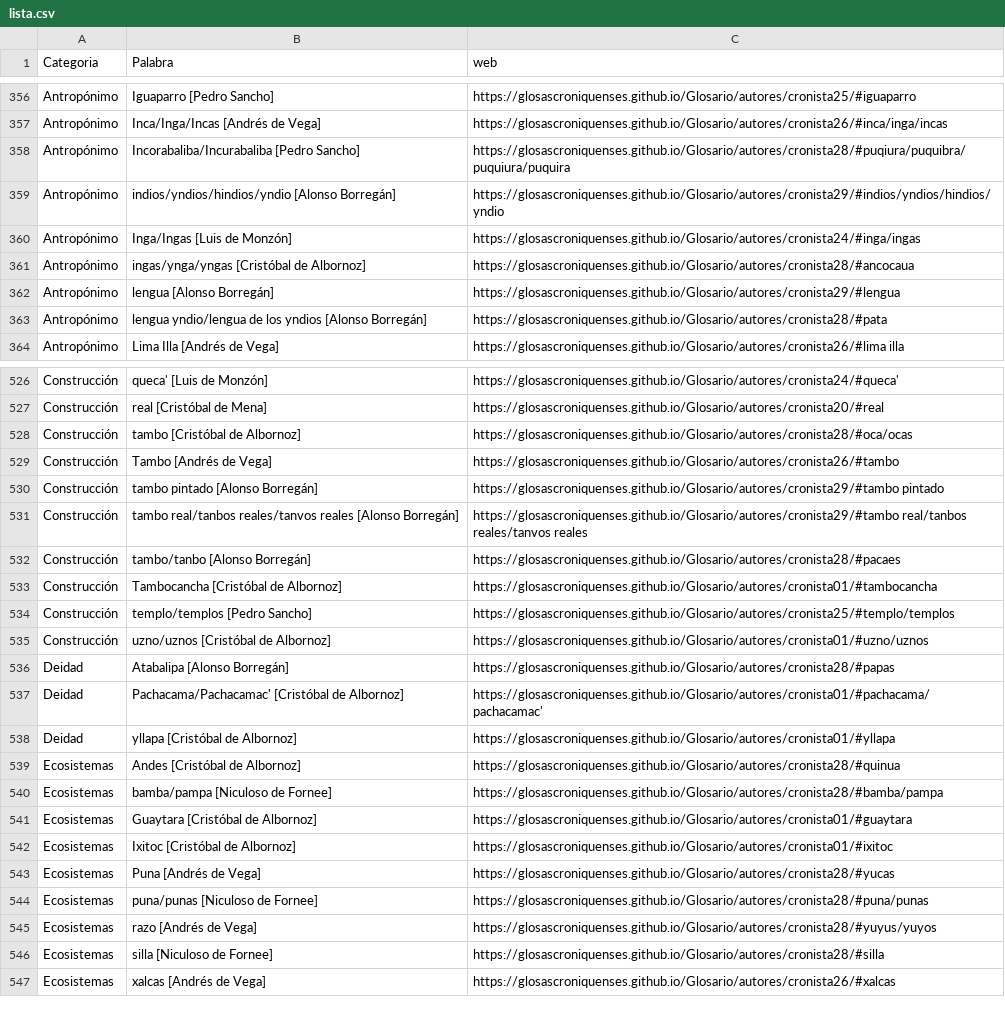
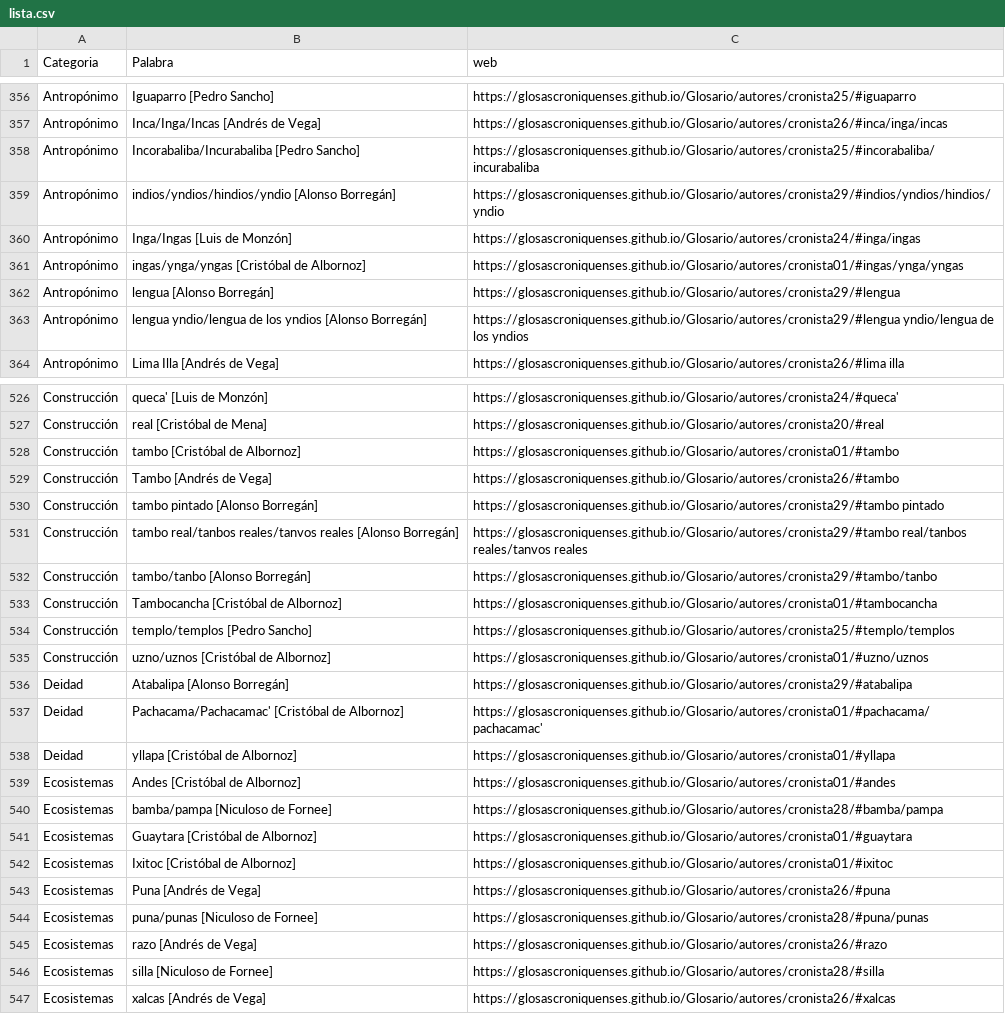
Before and after one commit to glosascroniquenses/Categorias, a CSV file: _data/lista.csv, drawn as a sheet; only a part is shown, gaps mark what is left out; the diff covers the shown part only.

```diff
--- a/_data/lista.csv
+++ b/_data/lista.csv
@@ -357,8 +357,8 @@ Antropónimo,Iguaparro [Pedro Sancho] ,https://glosascroniquenses.github.io/Glos
 Antropónimo,Inca/Inga/Incas [Andrés de Vega] ,https://glosascroniquenses.github.io/Glosario/autores/cronista26/#inca/inga/incas,
-Antropónimo,Incorabaliba/Incurabaliba [Pedro Sancho] ,https://glosascroniquenses.github.io/Glosario/autores/cronista28/#puqiura/puquibra/puquiura/puquira,
+Antropónimo,Incorabaliba/Incurabaliba [Pedro Sancho] ,https://glosascroniquenses.github.io/Glosario/autores/cronista25/#incorabaliba/incurabaliba,
 Antropónimo,indios/yndios/hindios/yndio [Alonso Borregán] ,https://glosascroniquenses.github.io/Glosario/autores/cronista29/#indios/yndios/hindios/yndio,
 Antropónimo,Inga/Ingas [Luis de Monzón] ,https://glosascroniquenses.github.io/Glosario/autores/cronista24/#inga/ingas,
-Antropónimo,ingas/ynga/yngas [Cristóbal de Albornoz] ,https://glosascroniquenses.github.io/Glosario/autores/cronista28/#ancocaua,
+Antropónimo,ingas/ynga/yngas [Cristóbal de Albornoz] ,https://glosascroniquenses.github.io/Glosario/autores/cronista01/#ingas/ynga/yngas,
 Antropónimo,lengua [Alonso Borregán] ,https://glosascroniquenses.github.io/Glosario/autores/cronista29/#lengua,
-Antropónimo,lengua yndio/lengua de los yndios [Alonso Borregán] ,https://glosascroniquenses.github.io/Glosario/autores/cronista28/#pata,
+Antropónimo,lengua yndio/lengua de los yndios [Alonso Borregán] ,https://glosascroniquenses.github.io/Glosario/autores/cronista29/#lengua yndio/lengua de los yndios,
 Antropónimo,Lima Illa [Andrés de Vega] ,https://glosascroniquenses.github.io/Glosario/autores/cronista26/#lima illa,
@@ -527,3 +527,3 @@ Construcción,queca' [Luis de Monzón] ,https://glosascroniquenses.github.io/Glo
 Construcción,real [Cristóbal de Mena] ,https://glosascroniquenses.github.io/Glosario/autores/cronista20/#real,
-Construcción,tambo [Cristóbal de Albornoz] ,https://glosascroniquenses.github.io/Glosario/autores/cronista28/#oca/ocas,
+Construcción,tambo [Cristóbal de Albornoz] ,https://glosascroniquenses.github.io/Glosario/autores/cronista01/#tambo,
 Construcción,Tambo [Andrés de Vega] ,https://glosascroniquenses.github.io/Glosario/autores/cronista26/#tambo,
@@ -531,3 +531,3 @@ Construcción,tambo pintado  [Alonso Borregán] ,https://glosascroniquenses.gith
 Construcción,tambo real/tanbos reales/tanvos reales [Alonso Borregán] ,https://glosascroniquenses.github.io/Glosario/autores/cronista29/#tambo real/tanbos reales/tanvos reales,
-Construcción,tambo/tanbo [Alonso Borregán] ,https://glosascroniquenses.github.io/Glosario/autores/cronista28/#pacaes,
+Construcción,tambo/tanbo [Alonso Borregán] ,https://glosascroniquenses.github.io/Glosario/autores/cronista29/#tambo/tanbo,
 Construcción,Tambocancha [Cristóbal de Albornoz] ,https://glosascroniquenses.github.io/Glosario/autores/cronista01/#tambocancha,
@@ -535,6 +535,6 @@ Construcción,templo/templos [Pedro Sancho] ,https://glosascroniquenses.github.i
 Construcción,uzno/uznos [Cristóbal de Albornoz] ,https://glosascroniquenses.github.io/Glosario/autores/cronista01/#uzno/uznos,
-Deidad,Atabalipa [Alonso Borregán] ,https://glosascroniquenses.github.io/Glosario/autores/cronista28/#papas,
+Deidad,Atabalipa [Alonso Borregán] ,https://glosascroniquenses.github.io/Glosario/autores/cronista29/#atabalipa,
 Deidad,Pachacama/Pachacamac' [Cristóbal de Albornoz] ,https://glosascroniquenses.github.io/Glosario/autores/cronista01/#pachacama/pachacamac',
 Deidad,yllapa [Cristóbal de Albornoz] ,https://glosascroniquenses.github.io/Glosario/autores/cronista01/#yllapa,
-Ecosistemas,Andes [Cristóbal de Albornoz] ,https://glosascroniquenses.github.io/Glosario/autores/cronista28/#quinua,
+Ecosistemas,Andes [Cristóbal de Albornoz] ,https://glosascroniquenses.github.io/Glosario/autores/cronista01/#andes,
 Ecosistemas,bamba/pampa [Niculoso de Fornee] ,https://glosascroniquenses.github.io/Glosario/autores/cronista28/#bamba/pampa,
@@ -542,5 +542,5 @@ Ecosistemas,Guaytara [Cristóbal de Albornoz] ,https://glosascroniquenses.github
 Ecosistemas,Ixitoc [Cristóbal de Albornoz] ,https://glosascroniquenses.github.io/Glosario/autores/cronista01/#ixitoc,
-Ecosistemas,Puna [Andrés de Vega] ,https://glosascroniquenses.github.io/Glosario/autores/cronista28/#yucas,
+Ecosistemas,Puna [Andrés de Vega] ,https://glosascroniquenses.github.io/Glosario/autores/cronista26/#puna,
 Ecosistemas,puna/punas [Niculoso de Fornee] ,https://glosascroniquenses.github.io/Glosario/autores/cronista28/#puna/punas,
-Ecosistemas,razo [Andrés de Vega] ,https://glosascroniquenses.github.io/Glosario/autores/cronista28/#yuyus/yuyos,
+Ecosistemas,razo [Andrés de Vega] ,https://glosascroniquenses.github.io/Glosario/autores/cronista26/#razo,
 Ecosistemas,silla [Niculoso de Fornee] ,https://glosascroniquenses.github.io/Glosario/autores/cronista28/#silla,
```
Also changed, not shown: 148 edited cells elsewhere in this file.
